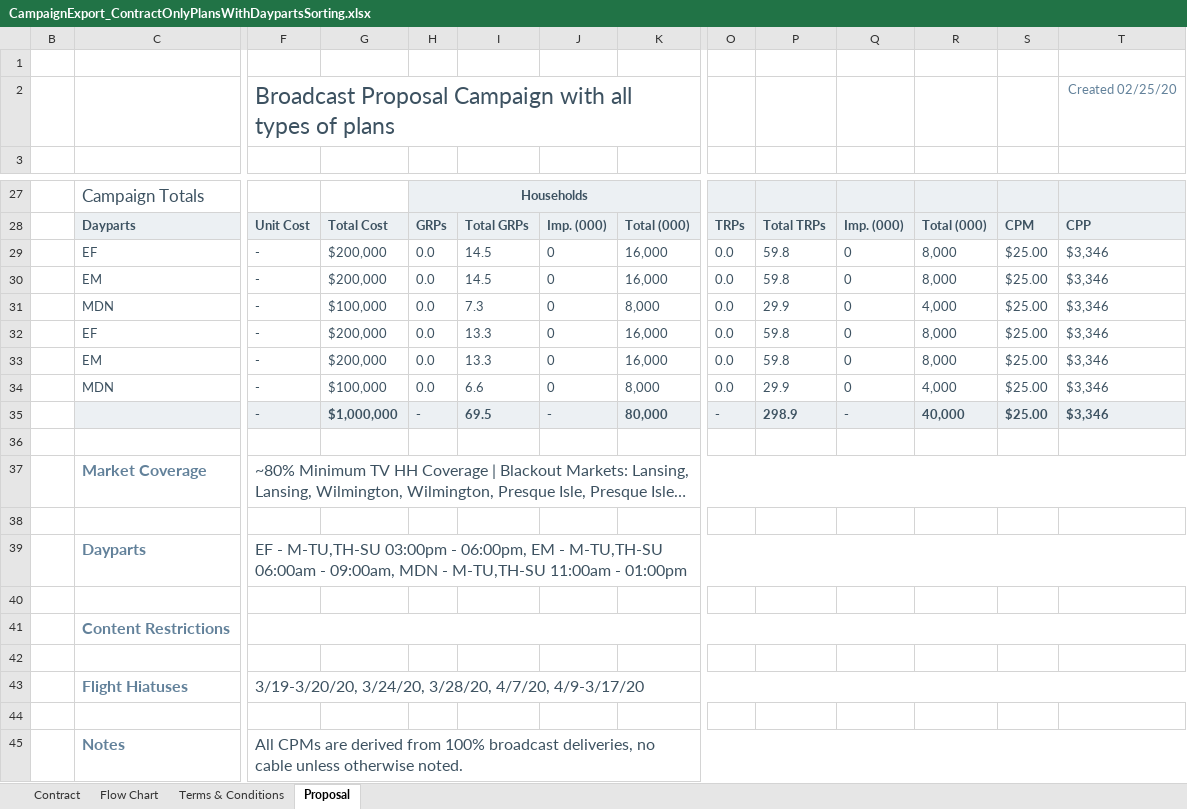
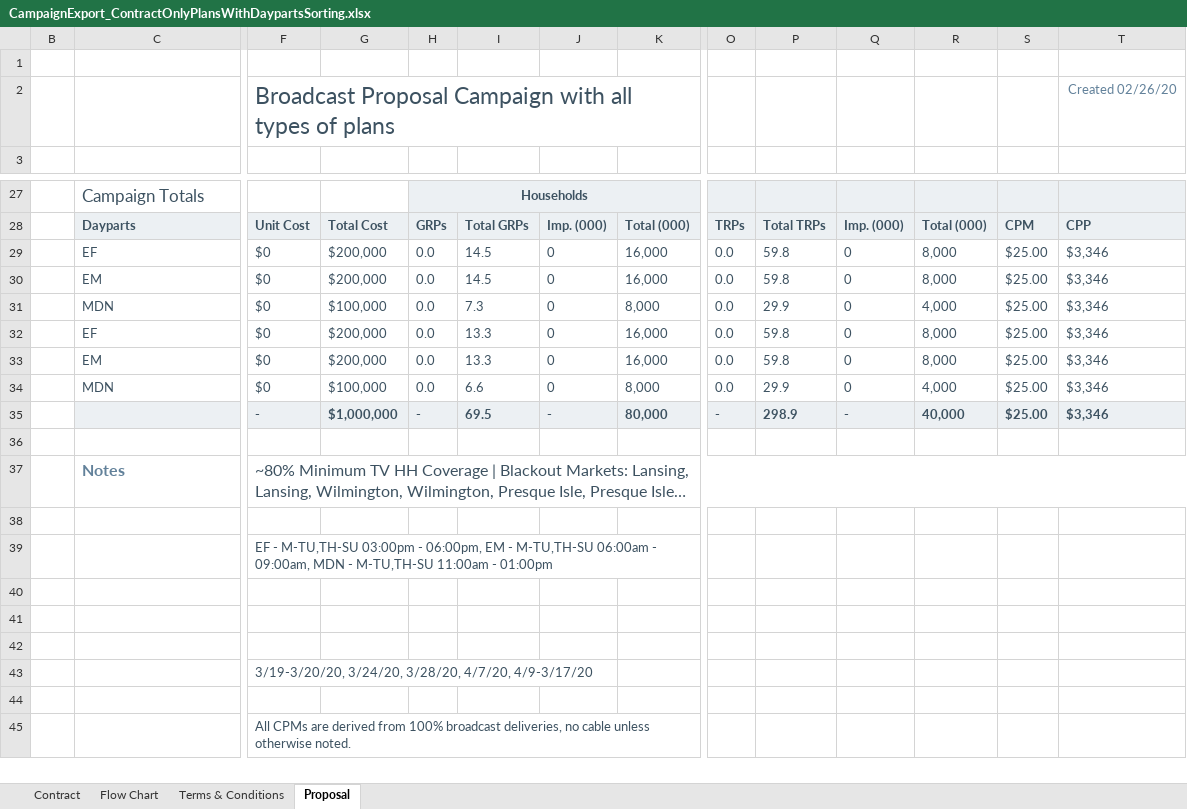
Before and after one commit to tonehanamant/Broadcast, an Excel workbook: Source/Tam/MaestroTests/SupportTests/Services.Broadcast.IntegrationTests/Files/Campaign export/CampaignExport_ContractOnlyPlansWithDaypartsSorting.xlsx, sheet Proposal, drawn as a sheet; only a part is shown, gaps mark what is left out; long unchanged cells end in …; values as stored, in another font and other column widths than the file's, no borders; charts and pictures and conditional formats not drawn; removed rows and columns are numbered as before the commit, all else as after; rows hold the shown columns only; the diff names each change by its address in the sheet, - before the commit and + after, or states it on an @@ line.

```diff
--- a/Source/Tam/MaestroTests/SupportTests/Services.Broadcast.IntegrationTests/Files/Campaign export/CampaignExport_ContractOnlyPlansWithDaypartsSorting.xlsx (sheet Proposal)
+++ b/Source/Tam/MaestroTests/SupportTests/Services.Broadcast.IntegrationTests/Files/Campaign export/CampaignExport_ContractOnlyPlansWithDaypartsSorting.xlsx (sheet Proposal)
-T2: Created 02/25/20
+T2: Created 02/26/20
-F29:F34: -
+F29:F34: $0
-C37: Market Coverage
+C37: Notes
-C39: Dayparts
+C39: (empty)
@@ F39 text size: smaller @@
-F39:T39 merged
-row 41:  | Content Restrictions
-row 43:  | Flight Hiatuses | 3/19-3/20/20, 3/24/20, 3/28/20, 4/7/20, 4/9-3/17/20
+row 43:  |  | 3/19-3/20/20, 3/24/20, 3/28/20, 4/7/20, 4/9-3/17/20
-row 44:  | Notes | All CPMs are derived from 100% broadcast deliveries, no cable unless otherwise noted.
+row 44: (empty)
-F45:T45 merged
+row 45:  |  | All CPMs are derived from 100% broadcast deliveries, no cable unless otherwise noted.
```
Also changed, not shown: sheet Contract, sheet Flow Chart, Source/Tam/MaestroTests/SupportTests/Services.Broadcast.IntegrationTests/Files/Campaign export/CampaignExport_ContractOnlyPlans.xlsx, Source/Tam/MaestroTests/SupportTests/Services.Broadcast.IntegrationTests/Files/Campaign export/CampaignExport_PlansWith13And14Weeks.xlsx, 15 other files.
